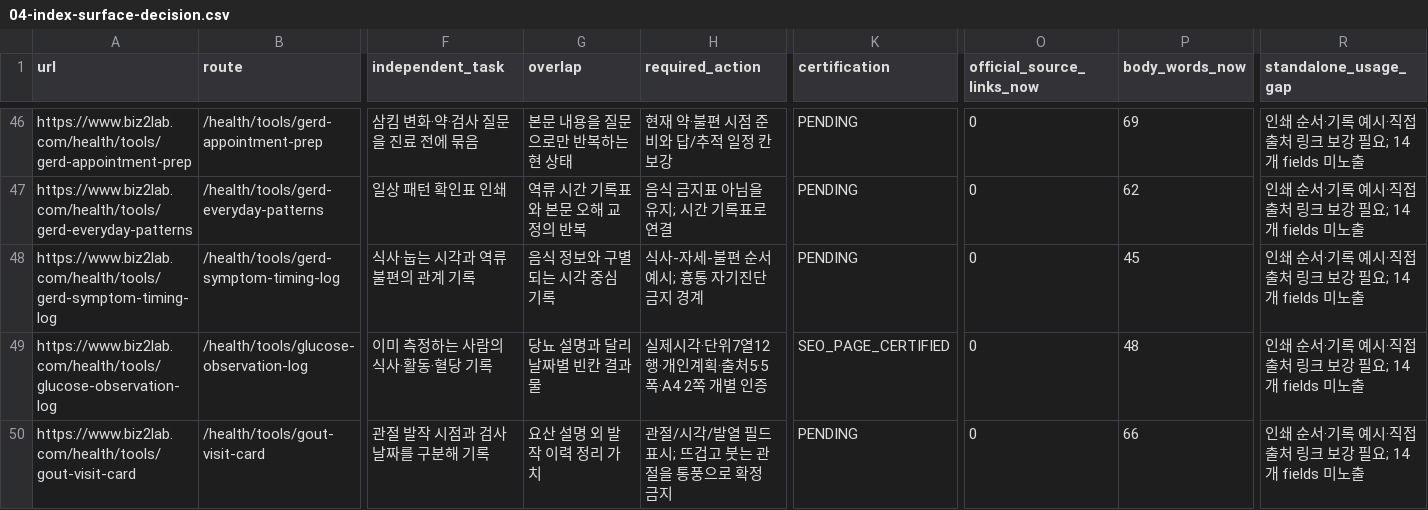
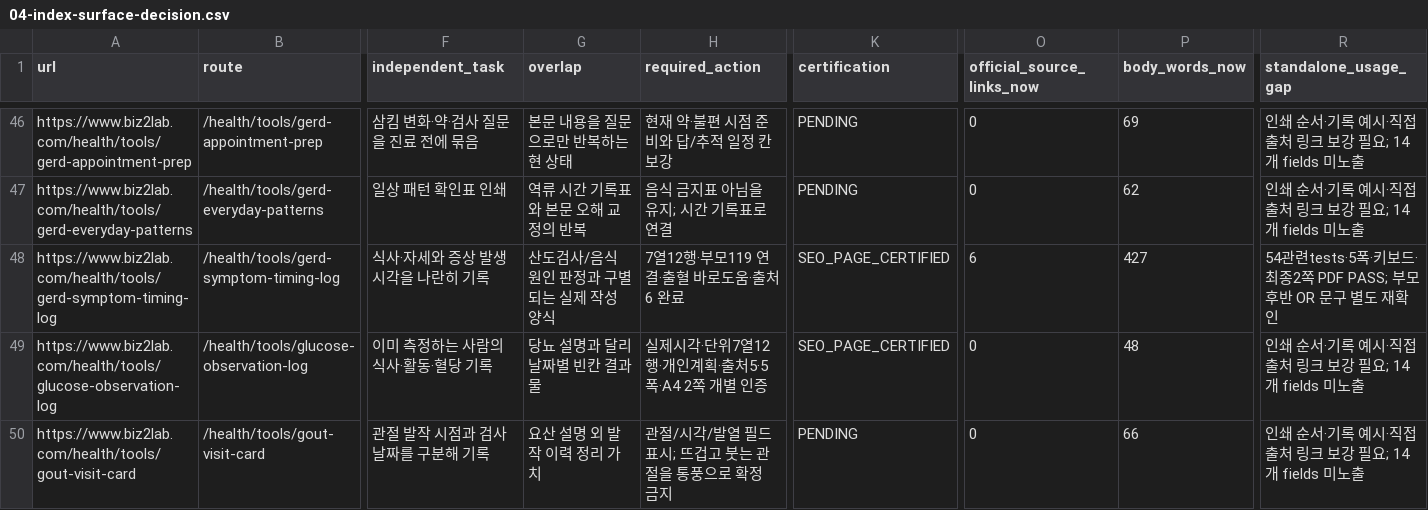
Before and after one commit to mizzang0305-oss/Biz2Lab_Os, a CSV file: docs/health-v3/onurim/seo-v2/04-index-surface-decision.csv, drawn as a sheet; only a part is shown, gaps mark what is left out; the diff names each change by its address in the sheet, - before the commit and + after, or states it on an @@ line.

Commit message:
feat(seo): clarify reflux timing log and urgent boundaries
Problem: The log omitted symptom onset timing and standalone urgent guidance; print footer overflowed.

Solution: Add event-based columns and sourced warning inheritance, and verify effective print typography.

Impact: Local utility and PDF improved; registry claims, clinical review, and Production unchanged.

Files: Tool data/editorial, print CSS/QA, regression tests, and per-page evidence.

```diff
--- a/docs/health-v3/onurim/seo-v2/04-index-surface-decision.csv
+++ b/docs/health-v3/onurim/seo-v2/04-index-surface-decision.csv
-F48 (independent_task): 식사·눕는 시각과 역류 불편의 관계 기록
+F48 (independent_task): 식사·자세와 증상 발생 시각을 나란히 기록
-G48 (overlap): 음식 정보와 구별되는 시각 중심 기록
+G48 (overlap): 산도검사/음식 원인 판정과 구별되는 실제 작성 양식
-H48 (required_action): 식사-자세-불편 순서 예시; 흉통 자기진단 금지 경계
+H48 (required_action): 7열12행·부모119 연결·출혈 바로도움·출처6 완료
-K48 (certification): PENDING
+K48 (certification): SEO_PAGE_CERTIFIED
-O48 (official_source_links_now): 0
+O48 (official_source_links_now): 6
-P48 (body_words_now): 45
+P48 (body_words_now): 427
-R48 (standalone_usage_gap): 인쇄 순서·기록 예시·직접 출처 링크 보강 필요; 14개 fields 미노출
+R48 (standalone_usage_gap): 54관련tests·5폭·키보드·최종2쪽 PDF PASS; 부모 후반 OR 문구 별도 재확인
```
Also changed, not shown: 9 other files.
